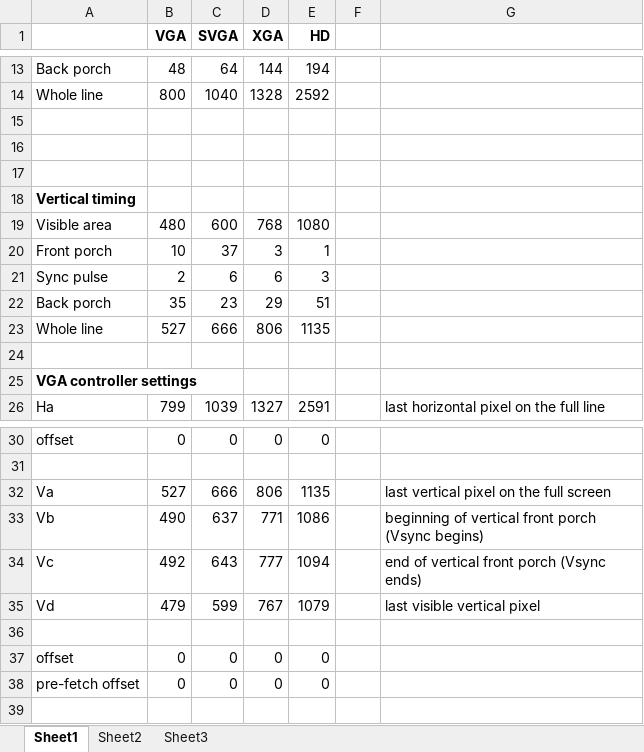
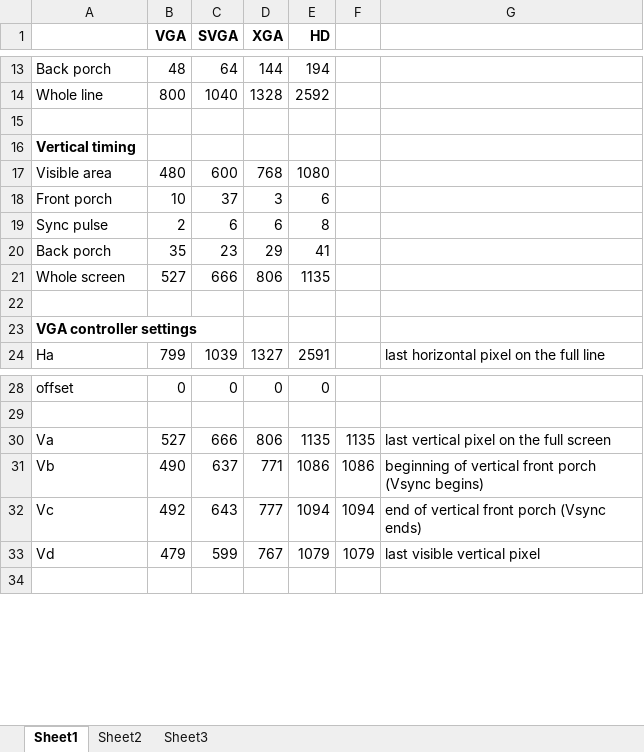
Before and after one commit to Anding/N.I.G.E.-Machine, an Excel workbook: Resources/VGA timing.xlsx, sheet Sheet1, drawn as a sheet; only a part is shown, gaps mark what is left out; values as stored, in another font and other column widths than the file's, no borders; removed rows and columns are numbered as before the commit, all else as after; the diff names each change by its address in the sheet, - before the commit and + after, or states it on an @@ line.

```diff
--- a/Resources/VGA timing.xlsx (sheet Sheet1)
+++ b/Resources/VGA timing.xlsx (sheet Sheet1)
-row 16: (empty)
-row 17: (empty)
-E18 (HD): 1
+E18 (HD): 6
-E19 (HD): 3
+E19 (HD): 8
-E20 (HD): 51
+E20 (HD): 41
-A21: Whole line
+A21: Whole screen
-F30: (empty)
+F30: 1135
-F31: (empty)
+F31: 1086
-F32: (empty)
+F32: 1094
-F33: (empty)
+F33: 1079
-row 36: (empty)
-row 37: offset | 0 | 0 | 0 | 0
-row 38: pre-fetch offset | 0 | 0 | 0 | 0
```
Also changed, not shown: formulas that keep their value, 13 other files.
